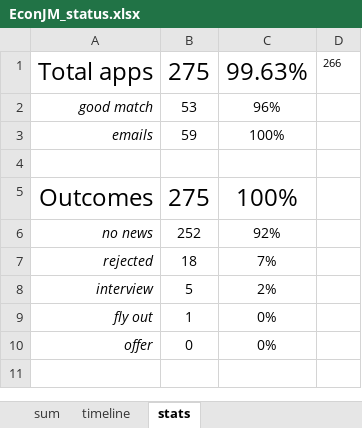
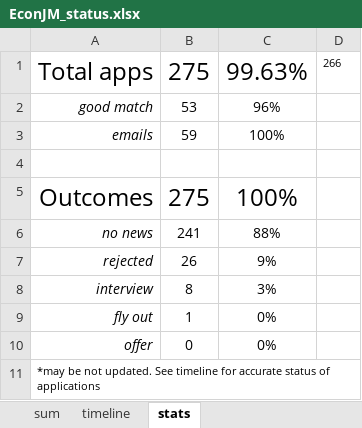
Before and after one commit to jjgecon/EconJM_auto_doc_gen, an Excel workbook: EconJM_status.xlsx, sheet stats, drawn as a sheet; values as stored, in another font and other column widths than the file's, no borders; the diff names each change by its address in the sheet, - before the commit and + after, or states it on an @@ line.

```diff
--- a/EconJM_status.xlsx (sheet stats)
+++ b/EconJM_status.xlsx (sheet stats)
-B6: 252
+B6: 241
-C6: 92%
+C6: 88%
-B7: 18
+B7: 26
-C7: 7%
+C7: 9%
-B8: 5
+B8: 8
-C8: 2%
+C8: 3%
+row 11: *may be not updated. See timeline for accurate status of applications
```
Also changed, not shown: sheet timeline, sheet sum, 6 other files.
